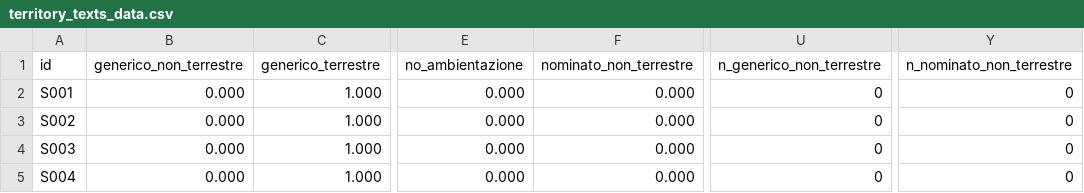
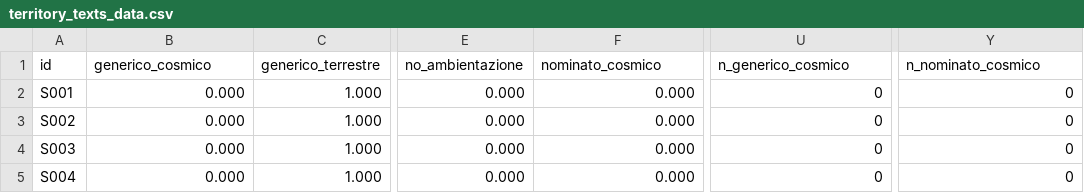
Before and after one commit to densitydesign/atlante-calvino-project, a CSV file: public/territory_texts_data.csv, drawn as a sheet; only a part is shown, gaps mark what is left out; the diff names each change by its address in the sheet, - before the commit and + after, or states it on an @@ line.

Commit message:
territory / non terrestrial -> cosmic : a fix on data

```diff
--- a/public/territory_texts_data.csv
+++ b/public/territory_texts_data.csv
-B1: generico_non_terrestre
+B1: generico_cosmico
-F1: nominato_non_terrestre
+F1: nominato_cosmico
-U1: n_generico_non_terrestre
+U1: n_generico_cosmico
-Y1: n_nominato_non_terrestre
+Y1: n_nominato_cosmico
```
